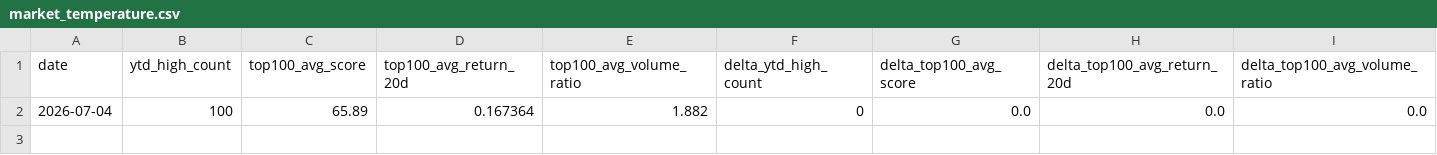
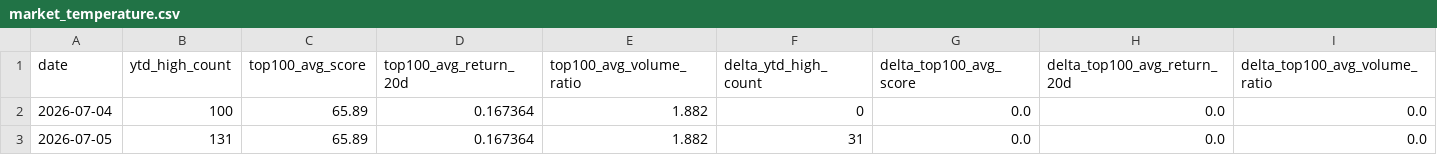
Before and after one commit to M-Osugi1230/momentum-chimpan, a CSV file: data/market_temperature.csv, drawn as a sheet.

```diff
--- a/data/market_temperature.csv
+++ b/data/market_temperature.csv
@@ -2 +2,2 @@ date,ytd_high_count,top100_avg_score,top100_avg_return_20d,top100_avg_volume_rat
 2026-07-04,100,65.89,0.167364,1.882,0,0.0,0.0,0.0
+2026-07-05,131,65.89,0.167364,1.882,31,0.0,0.0,0.0
```
Also changed, not shown: 1 other file.
